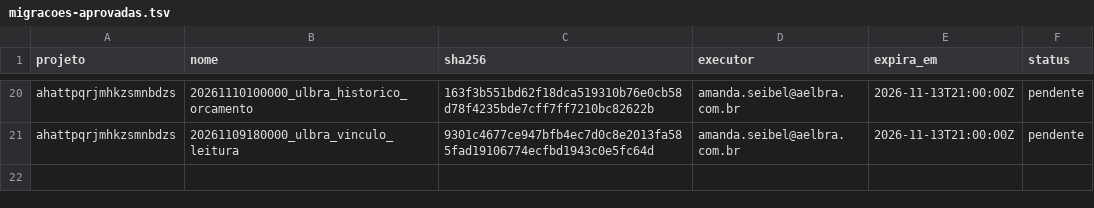
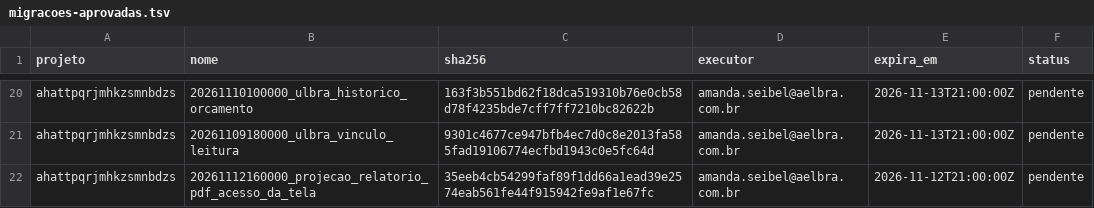
Before and after one commit to amandaseibel-dev/crm-reativa, a TSV file: docs/seguranca/migracoes-aprovadas.tsv, drawn as a sheet; only a part is shown, gaps mark what is left out.

```diff
--- a/docs/seguranca/migracoes-aprovadas.tsv
+++ b/docs/seguranca/migracoes-aprovadas.tsv
@@ -21 +21,2 @@ ahattpqrjmhkzsmnbdzs	20261110100000_ulbra_historico_orcamento	163f3b551bd62f18dc
 ahattpqrjmhkzsmnbdzs	20261109180000_ulbra_vinculo_leitura	9301c4677ce947bfb4ec7d0c8e2013fa585fad19106774ecfbd1943c0e5fc64d	amanda.seibel@aelbra.com.br	2026-11-13T21:00:00Z	pendente
+ahattpqrjmhkzsmnbdzs	20261112160000_projecao_relatorio_pdf_acesso_da_tela	35eeb4cb54299faf89f1dd66a1ead39e2574eab561fe44f915942fe9af1e67fc	amanda.seibel@aelbra.com.br	2026-11-12T21:00:00Z	pendente
```
